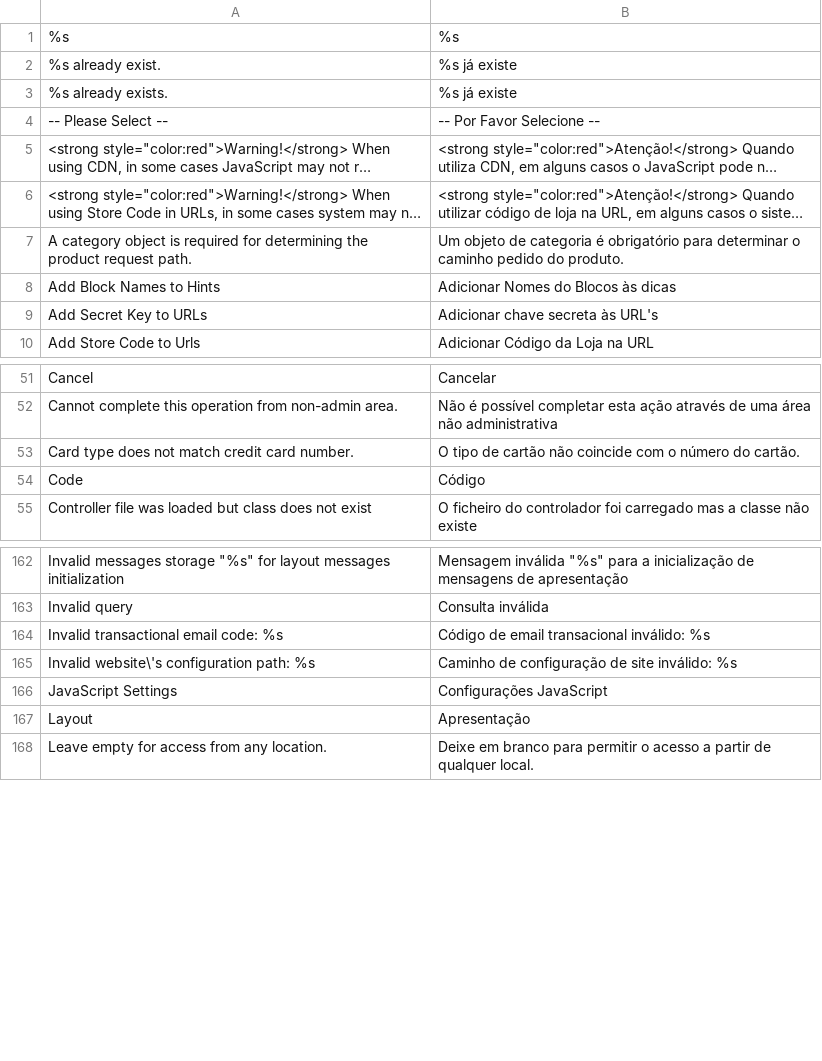
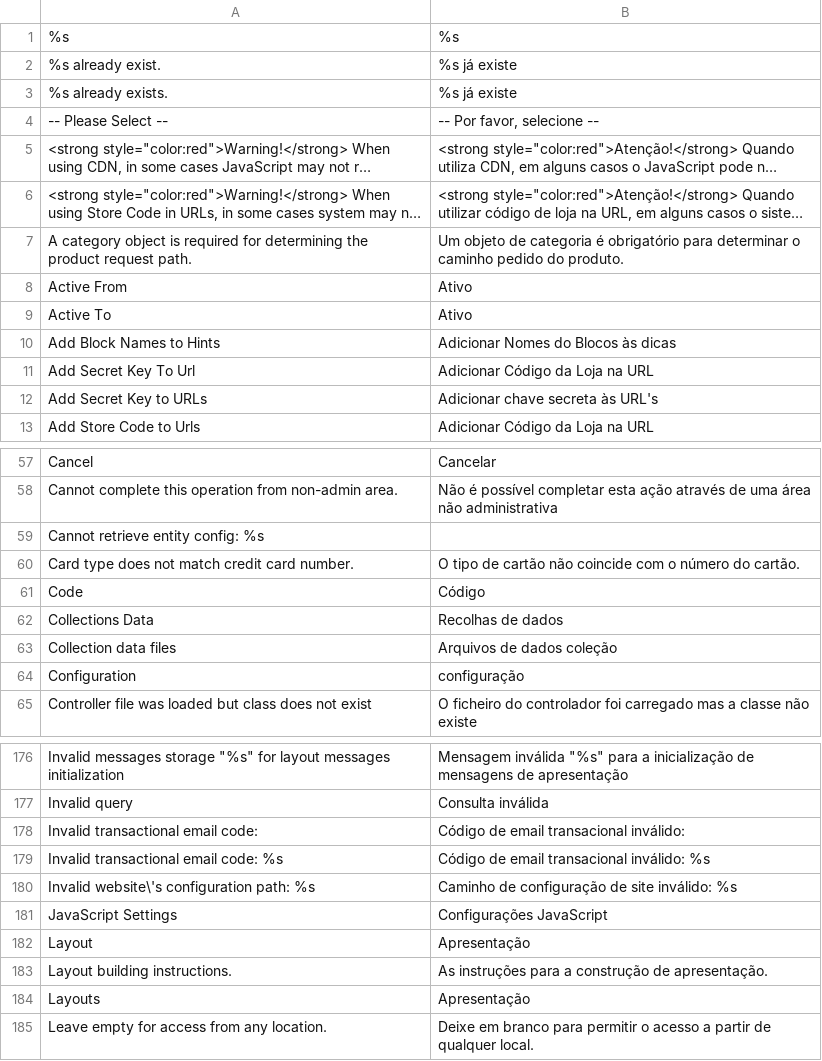
Before and after one commit to MaWoScha/German_LocalePack_pt_PT, a CSV file: app/locale/pt_PT/Mage_Core.csv, drawn as a sheet; only a part is shown, gaps mark what is left out; long unchanged cells end in …; the diff covers the shown part only; the diff names each change by its address in the sheet, - before the commit and + after, or states it on an @@ line.

Commit message:
Version 0.6.5, Language packages with enhanced translations / Ueberarbeitung der Uebersetzung (Mage_Adminhtml.csv, Mage_Catalog.csv, Mage_Sales.csv, Mage_Core.csv, Mage_Customer.csv, Mage_Checkout.csv, Mage_Page.csv, Mage_AdminNotification.csv, Mage_ConfigurableSwatches.csv)

```diff
--- a/app/locale/pt_PT/Mage_Core.csv
+++ b/app/locale/pt_PT/Mage_Core.csv
-B4: -- Por Favor Selecione --
+B4: -- Por favor, selecione --
+row 8: Active From | Ativo
+row 9: Active To | Ativo
+row 11: Add Secret Key To Url | Adicionar Código da Loja na URL
+row 59: Cannot retrieve entity config: %s
+row 62: Collections Data | Recolhas de dados
+row 63: Collection data files | Arquivos de dados coleção
+row 64: Configuration | configuração
+row 178: Invalid transactional email code: | Código de email transacional inválido:
+row 183: Layout building instructions. | As instruções para a construção de apresentação.
+row 184: Layouts | Apresentação
```
Also changed, not shown: 14 added rows and 1 edited cell elsewhere in this file, app/locale/pt_PT/Mage_Adminhtml.csv, app/locale/pt_PT/Mage_Catalog.csv, 10 other files.
